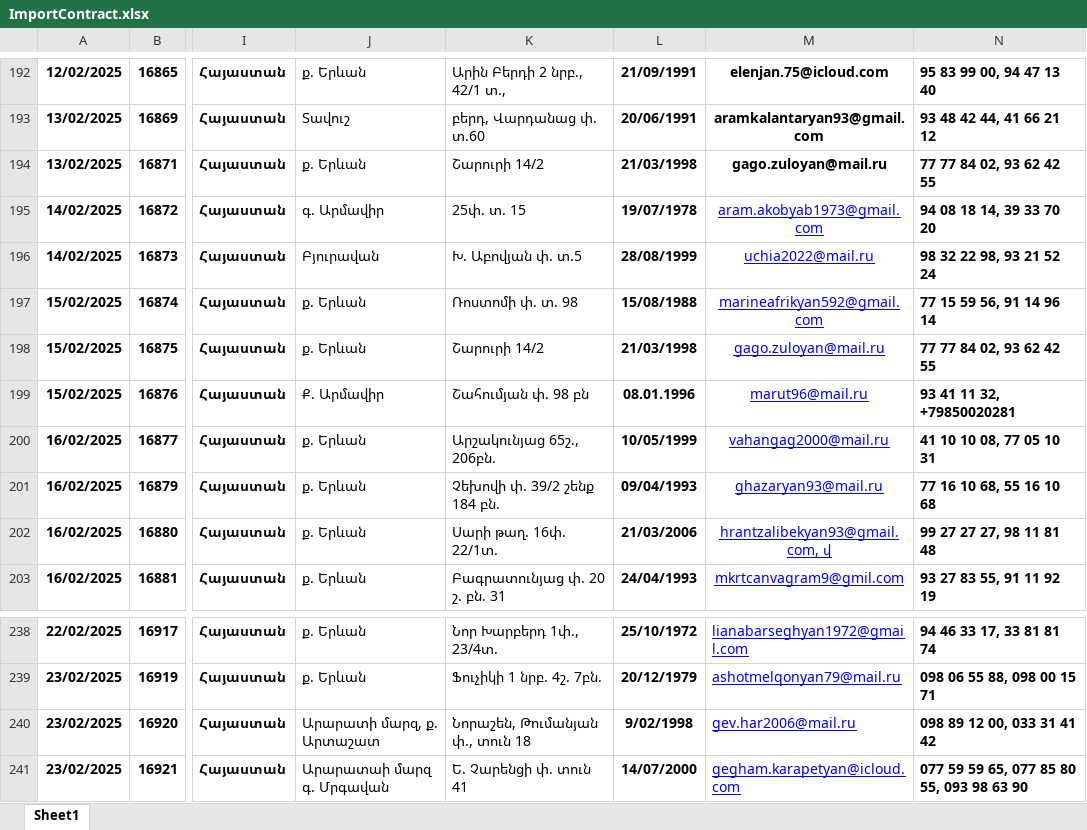
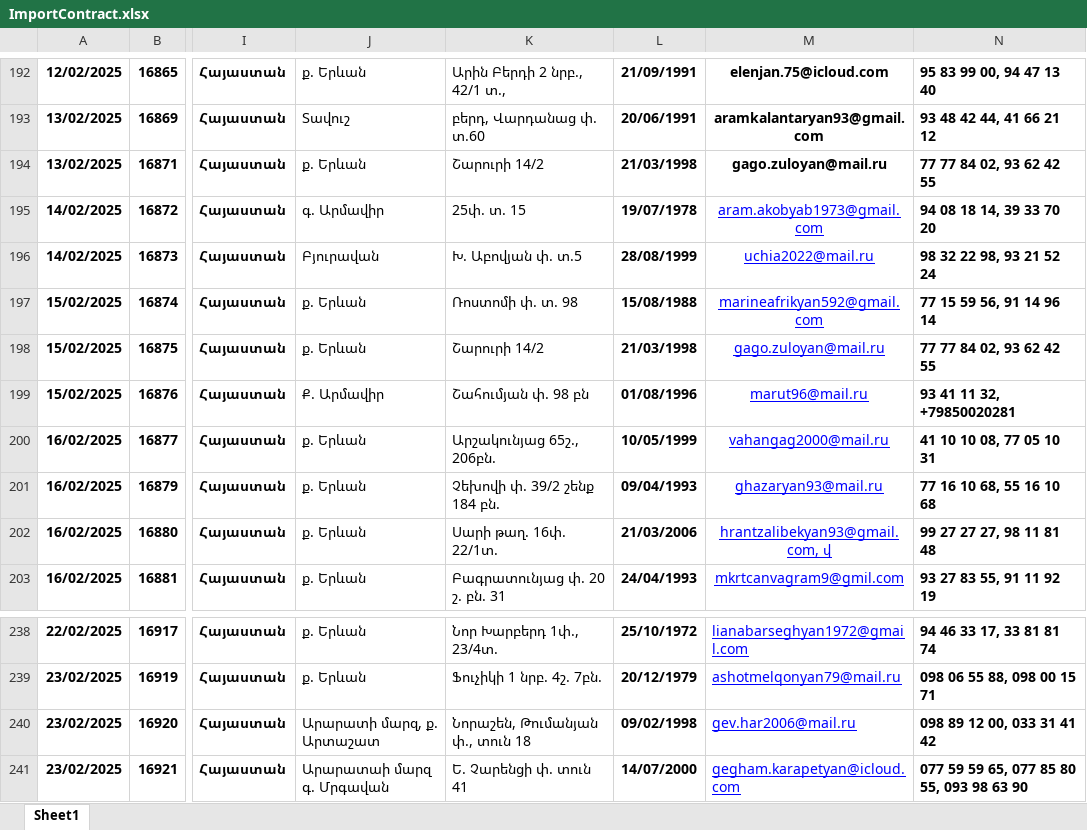
Before and after one commit to DevelopersBloom/DC_New_backend, an Excel workbook: ImportContract.xlsx, sheet Sheet1, drawn as a sheet; only a part is shown, gaps mark what is left out; values as stored, in another font and other column widths than the file's, no borders; the diff names each change by its address in the sheet, - before the commit and + after, or states it on an @@ line.

```diff
--- a/ImportContract.xlsx (sheet Sheet1)
+++ b/ImportContract.xlsx (sheet Sheet1)
-L199: 08.01.1996
+L199: 01/08/1996
-L240: 9/02/1998
+L240: 09/02/1998
```
Also changed, not shown: ImportPayment.xlsx, 2 other files.
